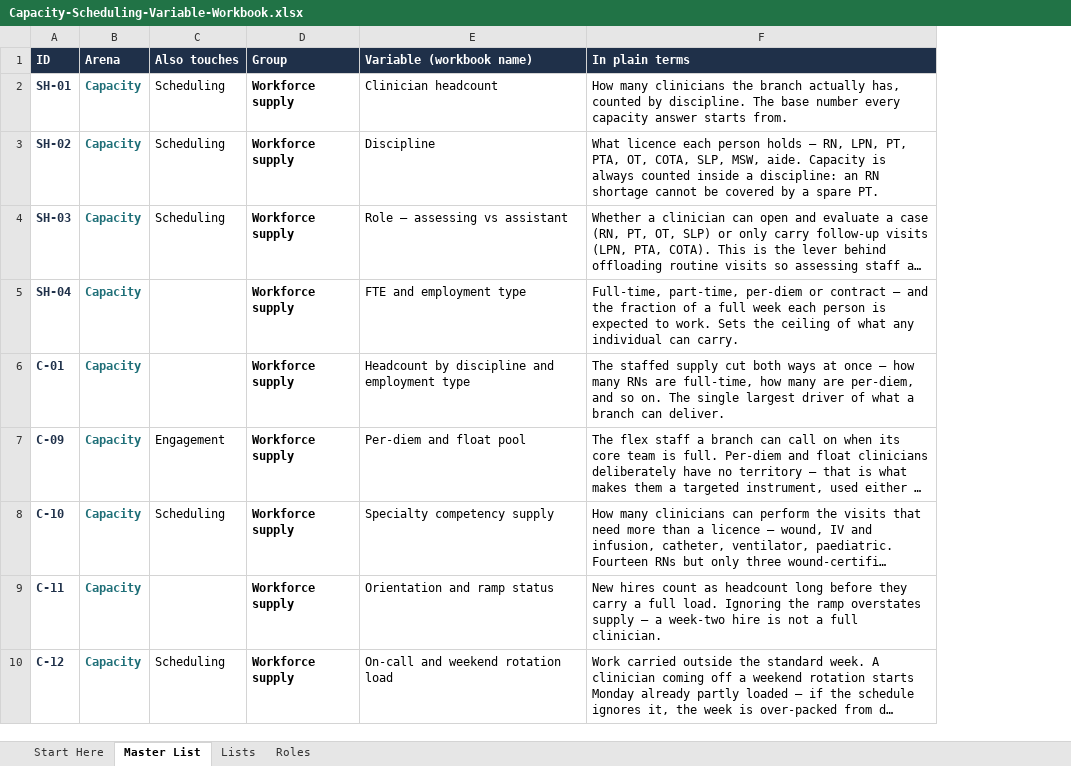
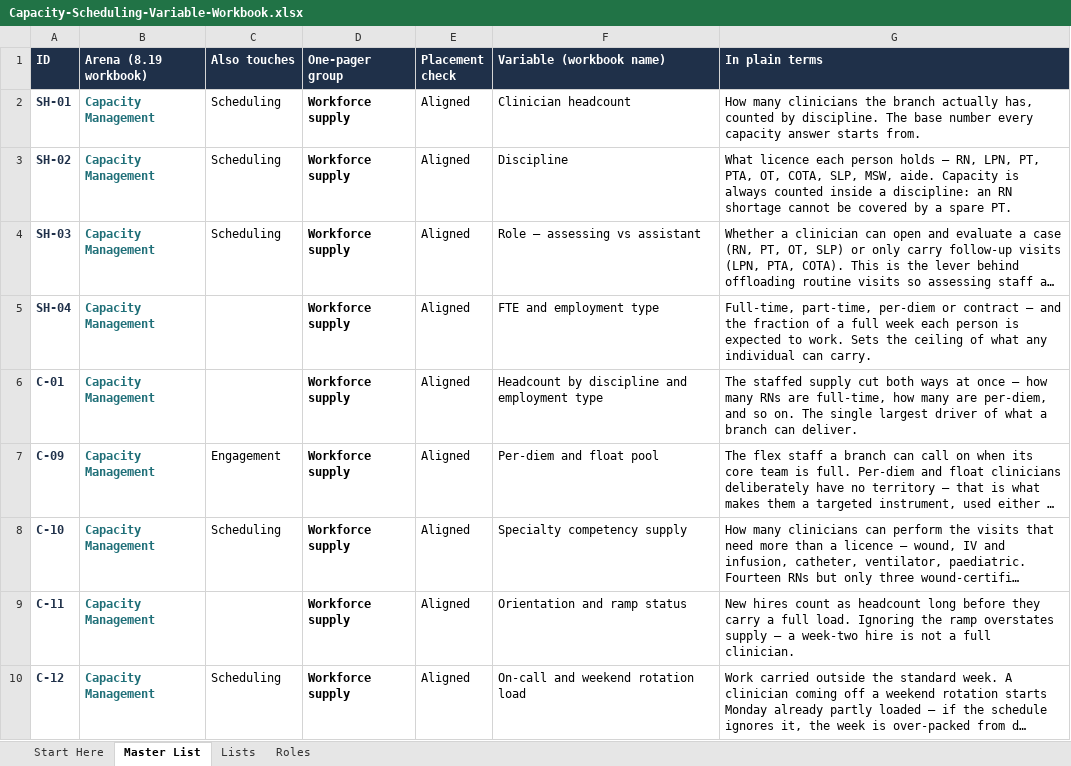
Before and after one commit to worker-max/compassus-capacity-pm, an Excel workbook: agents/compassus-capacity-pm/artifacts/Capacity-Scheduling-Variable-Workbook.xlsx, sheet Master List, drawn as a sheet; only a part is shown; long unchanged cells end in …; values as stored, in another font and other column widths than the file's, no borders; conditional formats not drawn; removed rows and columns are numbered as before the commit, all else as after; the diff covers the shown part only; the diff names each change by its address in the sheet, - before the commit and + after, or states it on an @@ line.

```diff
--- a/agents/compassus-capacity-pm/artifacts/Capacity-Scheduling-Variable-Workbook.xlsx (sheet Master List)
+++ b/agents/compassus-capacity-pm/artifacts/Capacity-Scheduling-Variable-Workbook.xlsx (sheet Master List)
-column B (Arena), rows 2-10: all Capacity
+column B (Arena (8.19 workbook)), rows 2-10: all Capacity Management
+column E (Placement check), rows 2-10: all Aligned
-D1: Group
+D1: One-pager group
```
Also changed, not shown: 11 added rows, 3 removed rows, 26 moved rows and 13 edited cells elsewhere in this sheet, sheet Start Here, sheet Lists, 19 other files.
